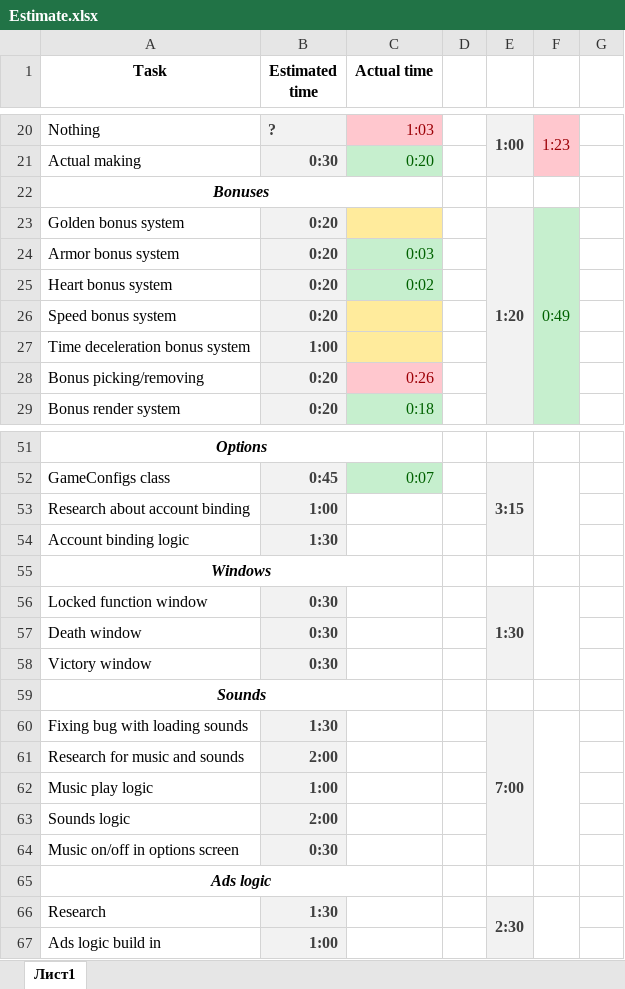
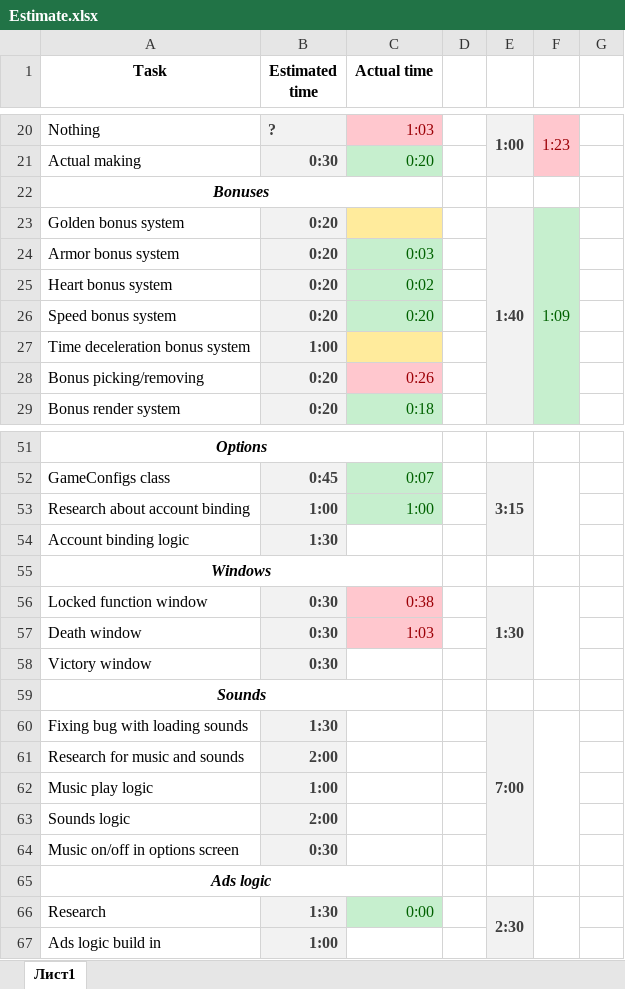
Before and after one commit to HighstoneGD/Android-Game, an Excel workbook: Estimate.xlsx, sheet Лист1, drawn as a sheet; only a part is shown, gaps mark what is left out; values as stored, in another font and other column widths than the file's, no borders; the diff names each change by its address in the sheet, - before the commit and + after, or states it on an @@ line.

```diff
--- a/Estimate.xlsx (sheet Лист1)
+++ b/Estimate.xlsx (sheet Лист1)
-E23: 1:20
+E23: 1:40
-F23: 0:49
+F23: 1:09
-C26 (Actual time): (empty)
+C26 (Actual time): 0:20
-C26 fill: #FFEB9C
+C26 fill: #C6EFCE
-C53 (Actual time): (empty)
+C53 (Actual time): 1:00
-C53 fill: none
+C53 fill: #C6EFCE
-C56 (Actual time): (empty)
+C56 (Actual time): 0:38
-C56:C57 fill: none
+C56:C57 fill: #FFC7CE
-C57 (Actual time): (empty)
+C57 (Actual time): 1:03
-C66 (Actual time): (empty)
+C66 (Actual time): 0:00
-C66 fill: none
+C66 fill: #C6EFCE
```
Also changed, not shown: 40 other files.
